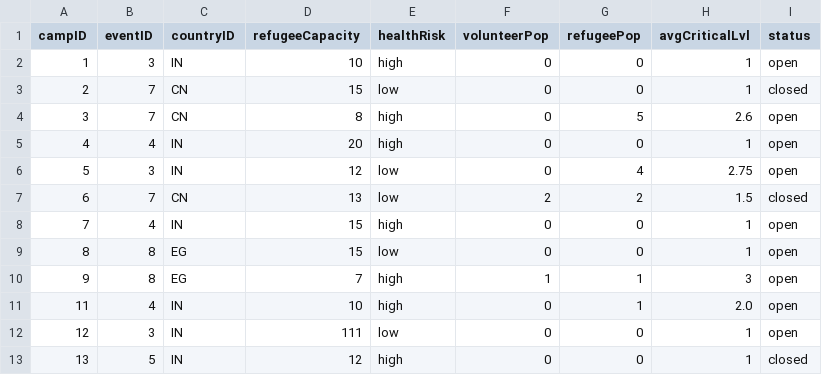
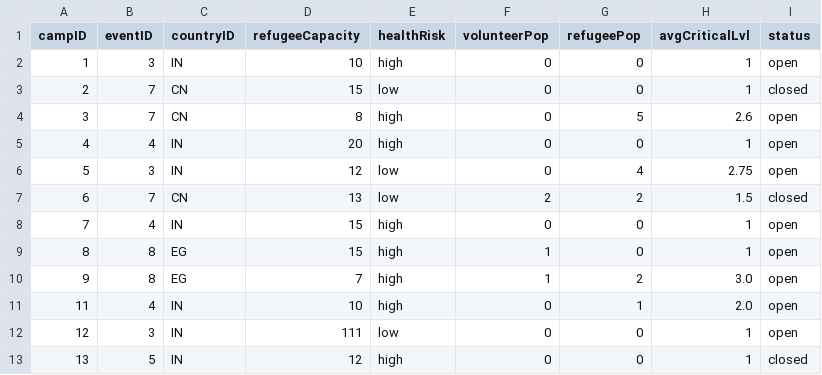
Before and after one commit to bennylao/ucl-humanitarian-management-system-CLI, a CSV file: humanitarian_management_system/data/camp.csv, drawn as a sheet.

```diff
--- a/humanitarian_management_system/data/camp.csv
+++ b/humanitarian_management_system/data/camp.csv
@@ -8,4 +8,4 @@ campID,eventID,countryID,refugeeCapacity,healthRisk,volunteerPop,refugeePop,avgC
 7,4,IN,15,high,0,0,1,open
-8,8,EG,15,low,0,0,1,open
-9,8,EG,7,high,1,1,3,open
+8,8,EG,15,high,1,0,1,open
+9,8,EG,7,high,1,2,3.0,open
 11,4,IN,10,high,0,1,2.0,open
```
Also changed, not shown: humanitarian_management_system/data/eventTesting.csv, humanitarian_management_system/data/medicalInfo.csv, 10 other files.
